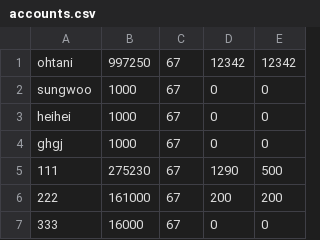
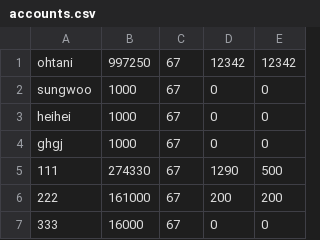
Before and after one commit to hyun090305/ClassRoyale, a CSV file: data/accounts.csv, drawn as a sheet; only a part is shown.

```diff
--- a/data/accounts.csv
+++ b/data/accounts.csv
@@ -4,3 +4,3 @@ heihei,1000,67,0,0
 ghgj,1000,67,0,0
-111,275230,67,1290,500
+111,274330,67,1290,500
 222,161000,67,200,200
```
Also changed, not shown: data/txs/111.csv, 2 other files.
